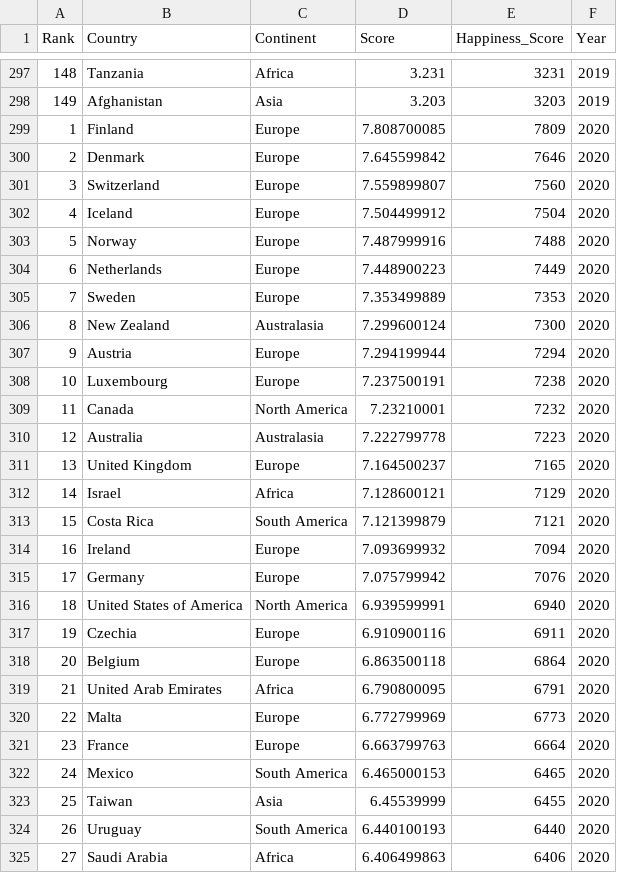
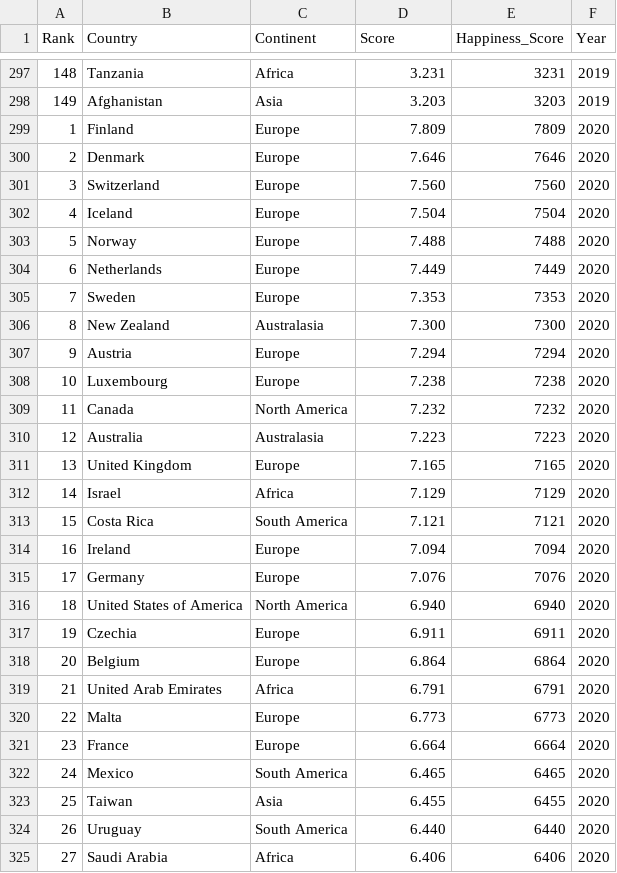
Before and after one commit to wwon0065/FIT3179, a CSV file: Data_Visualisation_2/data/world_happiness_report_2018-2022.csv, drawn as a sheet; only a part is shown, gaps mark what is left out; the diff covers the shown part only.

Commit message:
Add files via upload

```diff
--- a/Data_Visualisation_2/data/world_happiness_report_2018-2022.csv
+++ b/Data_Visualisation_2/data/world_happiness_report_2018-2022.csv
@@ -298,28 +298,28 @@ Rank,Country,Continent,Score,Happiness_Score,Year,,,,,
 149,Afghanistan,Asia,3.203,3203,2019,,,,,
-1,Finland,Europe,7.808700085,7809,2020,,,,,
-2,Denmark,Europe,7.645599842,7646,2020,,,,,
-3,Switzerland,Europe,7.559899807,7560,2020,,,,,
-4,Iceland,Europe,7.504499912,7504,2020,,,,,
-5,Norway,Europe,7.487999916,7488,2020,,,,,
-6,Netherlands,Europe,7.448900223,7449,2020,,,,,
-7,Sweden,Europe,7.353499889,7353,2020,,,,,
-8,New Zealand,Australasia,7.299600124,7300,2020,,,,,
-9,Austria,Europe,7.294199944,7294,2020,,,,,
-10,Luxembourg,Europe,7.237500191,7238,2020,,,,,
-11,Canada,North America,7.23210001,7232,2020,,,,,
-12,Australia,Australasia,7.222799778,7223,2020,,,,,
-13,United Kingdom,Europe,7.164500237,7165,2020,,,,,
-14,Israel,Africa,7.128600121,7129,2020,,,,,
-15,Costa Rica,South America,7.121399879,7121,2020,,,,,
-16,Ireland,Europe,7.093699932,7094,2020,,,,,
-17,Germany,Europe,7.075799942,7076,2020,,,,,
-18,United States of America,North America,6.939599991,6940,2020,,,,,
-19,Czechia,Europe,6.910900116,6911,2020,,,,,
-20,Belgium,Europe,6.863500118,6864,2020,,,,,
-21,United Arab Emirates,Africa,6.790800095,6791,2020,,,,,
-22,Malta,Europe,6.772799969,6773,2020,,,,,
-23,France,Europe,6.663799763,6664,2020,,,,,
-24,Mexico,South America,6.465000153,6465,2020,,,,,
-25,Taiwan,Asia,6.45539999,6455,2020,,,,,
-26,Uruguay,South America,6.440100193,6440,2020,,,,,
-27,Saudi Arabia,Africa,6.406499863,6406,2020,,,,,
+1,Finland,Europe,7.809,7809,2020,,,,,
+2,Denmark,Europe,7.646,7646,2020,,,,,
+3,Switzerland,Europe,7.560,7560,2020,,,,,
+4,Iceland,Europe,7.504,7504,2020,,,,,
+5,Norway,Europe,7.488,7488,2020,,,,,
+6,Netherlands,Europe,7.449,7449,2020,,,,,
+7,Sweden,Europe,7.353,7353,2020,,,,,
+8,New Zealand,Australasia,7.300,7300,2020,,,,,
+9,Austria,Europe,7.294,7294,2020,,,,,
+10,Luxembourg,Europe,7.238,7238,2020,,,,,
+11,Canada,North America,7.232,7232,2020,,,,,
+12,Australia,Australasia,7.223,7223,2020,,,,,
+13,United Kingdom,Europe,7.165,7165,2020,,,,,
+14,Israel,Africa,7.129,7129,2020,,,,,
+15,Costa Rica,South America,7.121,7121,2020,,,,,
+16,Ireland,Europe,7.094,7094,2020,,,,,
+17,Germany,Europe,7.076,7076,2020,,,,,
+18,United States of America,North America,6.940,6940,2020,,,,,
+19,Czechia,Europe,6.911,6911,2020,,,,,
+20,Belgium,Europe,6.864,6864,2020,,,,,
+21,United Arab Emirates,Africa,6.791,6791,2020,,,,,
+22,Malta,Europe,6.773,6773,2020,,,,,
+23,France,Europe,6.664,6664,2020,,,,,
+24,Mexico,South America,6.465,6465,2020,,,,,
+25,Taiwan,Asia,6.455,6455,2020,,,,,
+26,Uruguay,South America,6.440,6440,2020,,,,,
+27,Saudi Arabia,Africa,6.406,6406,2020,,,,,
```
Also changed, not shown: 125 edited cells elsewhere in this file.
